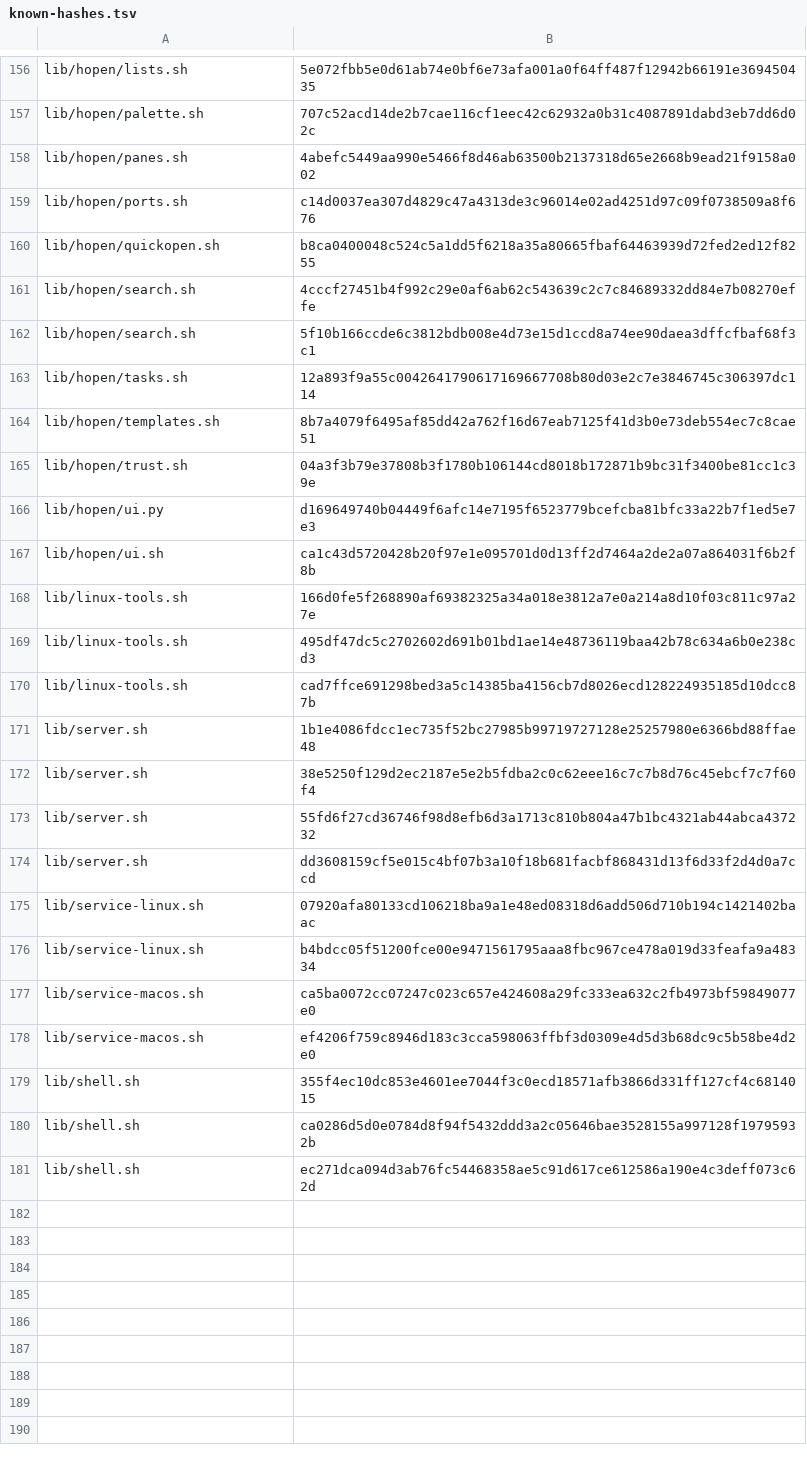
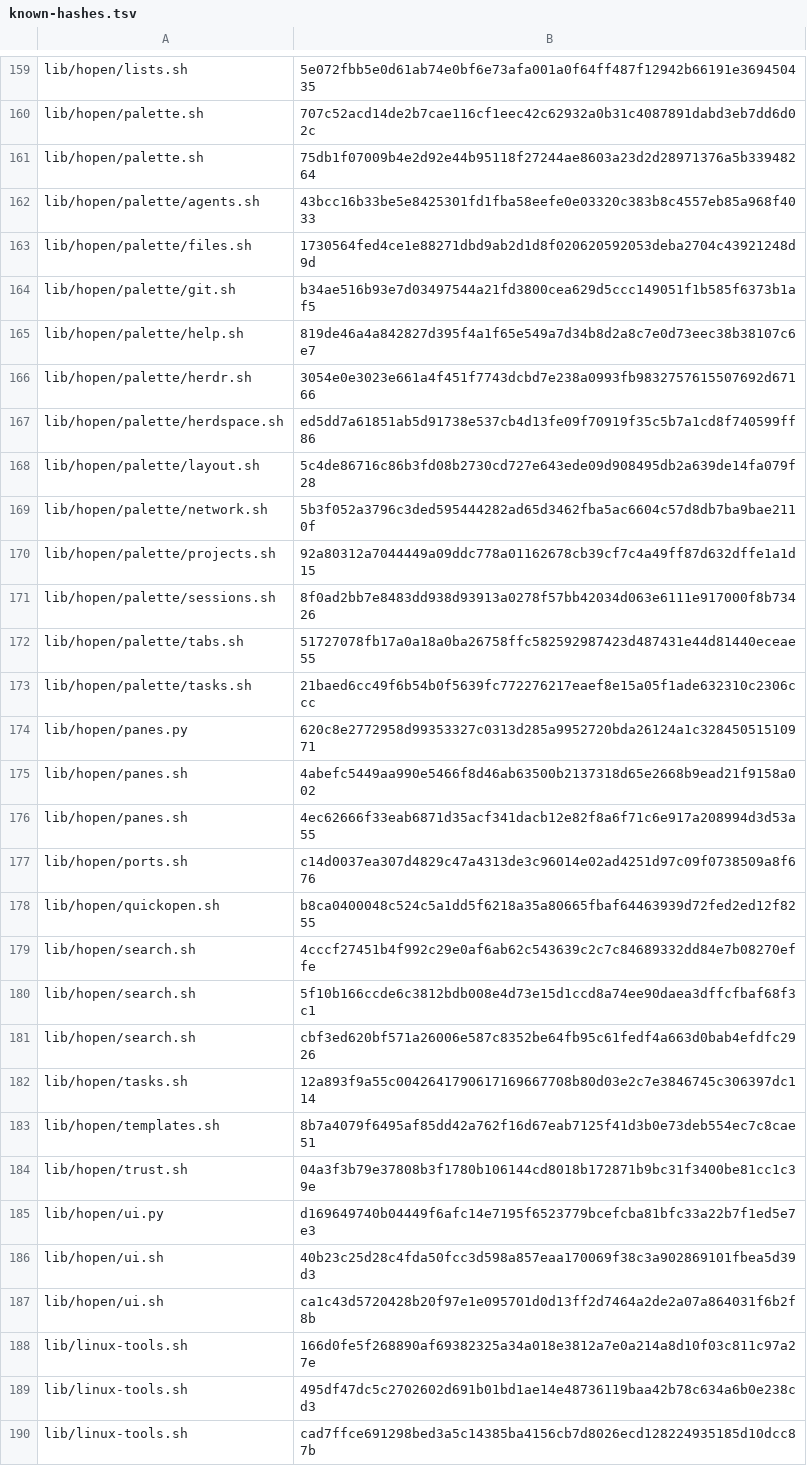
Before and after one commit to MussaCharles/herdspace, a TSV file: bootstrap/known-hashes.tsv, drawn as a sheet; only a part is shown, gaps mark what is left out; the shorter side is filled out with more unchanged rows; the diff covers the shown part only.

```diff
--- a/bootstrap/known-hashes.tsv
+++ b/bootstrap/known-hashes.tsv
@@ -157,3 +160,18 @@ lib/hopen/lists.sh	5e072fbb5e0d61ab74e0bf6e73afa001a0f64ff487f12942b66191e369450
 lib/hopen/palette.sh	707c52acd14de2b7cae116cf1eec42c62932a0b31c4087891dabd3eb7dd6d02c
+lib/hopen/palette.sh	75db1f07009b4e2d92e44b95118f27244ae8603a23d2d28971376a5b33948264
+lib/hopen/palette/agents.sh	43bcc16b33be5e8425301fd1fba58eefe0e03320c383b8c4557eb85a968f4033
+lib/hopen/palette/files.sh	1730564fed4ce1e88271dbd9ab2d1d8f020620592053deba2704c43921248d9d
+lib/hopen/palette/git.sh	b34ae516b93e7d03497544a21fd3800cea629d5ccc149051f1b585f6373b1af5
+lib/hopen/palette/help.sh	819de46a4a842827d395f4a1f65e549a7d34b8d2a8c7e0d73eec38b38107c6e7
+lib/hopen/palette/herdr.sh	3054e0e3023e661a4f451f7743dcbd7e238a0993fb9832757615507692d67166
+lib/hopen/palette/herdspace.sh	ed5dd7a61851ab5d91738e537cb4d13fe09f70919f35c5b7a1cd8f740599ff86
+lib/hopen/palette/layout.sh	5c4de86716c86b3fd08b2730cd727e643ede09d908495db2a639de14fa079f28
+lib/hopen/palette/network.sh	5b3f052a3796c3ded595444282ad65d3462fba5ac6604c57d8db7ba9bae2110f
+lib/hopen/palette/projects.sh	92a80312a7044449a09ddc778a01162678cb39cf7c4a49ff87d632dffe1a1d15
+lib/hopen/palette/sessions.sh	8f0ad2bb7e8483dd938d93913a0278f57bb42034d063e6111e917000f8b73426
+lib/hopen/palette/tabs.sh	51727078fb17a0a18a0ba26758ffc582592987423d487431e44d81440eceae55
+lib/hopen/palette/tasks.sh	21baed6cc49f6b54b0f5639fc772276217eaef8e15a05f1ade632310c2306ccc
+lib/hopen/panes.py	620c8e2772958d99353327c0313d285a9952720bda26124a1c32845051510971
 lib/hopen/panes.sh	4abefc5449aa990e5466f8d46ab63500b2137318d65e2668b9ead21f9158a002
+lib/hopen/panes.sh	4ec62666f33eab6871d35acf341dacb12e82f8a6f71c6e917a208994d3d53a55
 lib/hopen/ports.sh	c14d0037ea307d4829c47a4313de3c96014e02ad4251d97c09f0738509a8f676
@@ -162,2 +180,3 @@ lib/hopen/search.sh	4cccf27451b4f992c29e0af6ab62c543639c2c7c84689332dd84e7b08270
 lib/hopen/search.sh	5f10b166ccde6c3812bdb008e4d73e15d1ccd8a74ee90daea3dffcfbaf68f3c1
+lib/hopen/search.sh	cbf3ed620bf571a26006e587c8352be64fb95c61fedf4a663d0bab4efdfc2926
 lib/hopen/tasks.sh	12a893f9a55c0042641790617169667708b80d03e2c7e3846745c306397dc114
@@ -166,2 +185,3 @@ lib/hopen/trust.sh	04a3f3b79e37808b3f1780b106144cd8018b172871b9bc31f3400be81cc1c
 lib/hopen/ui.py	d169649740b04449f6afc14e7195f6523779bcefcba81bfc33a22b7f1ed5e7e3
+lib/hopen/ui.sh	40b23c25d28c4fda50fcc3d598a857eaa170069f38c3a902869101fbea5d39d3
 lib/hopen/ui.sh	ca1c43d5720428b20f97e1e095701d0d13ff2d7464a2de2a07a864031f6b2f8b
```
Also changed, not shown: 3 added rows elsewhere in this file.
